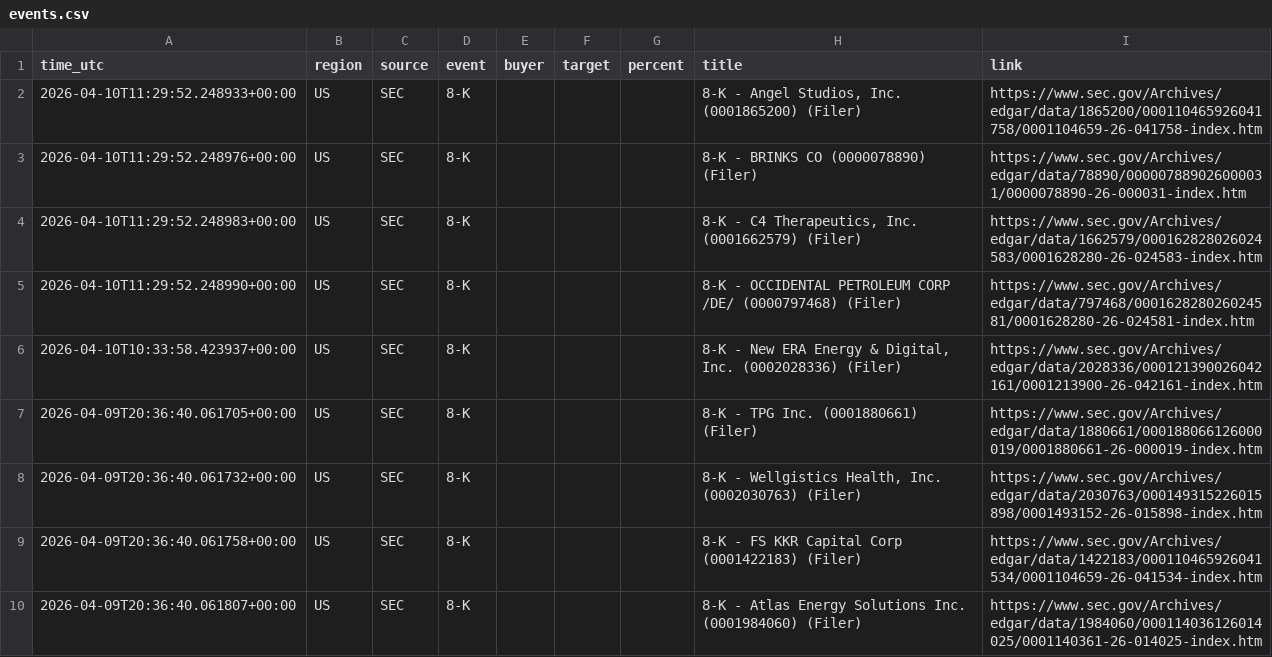
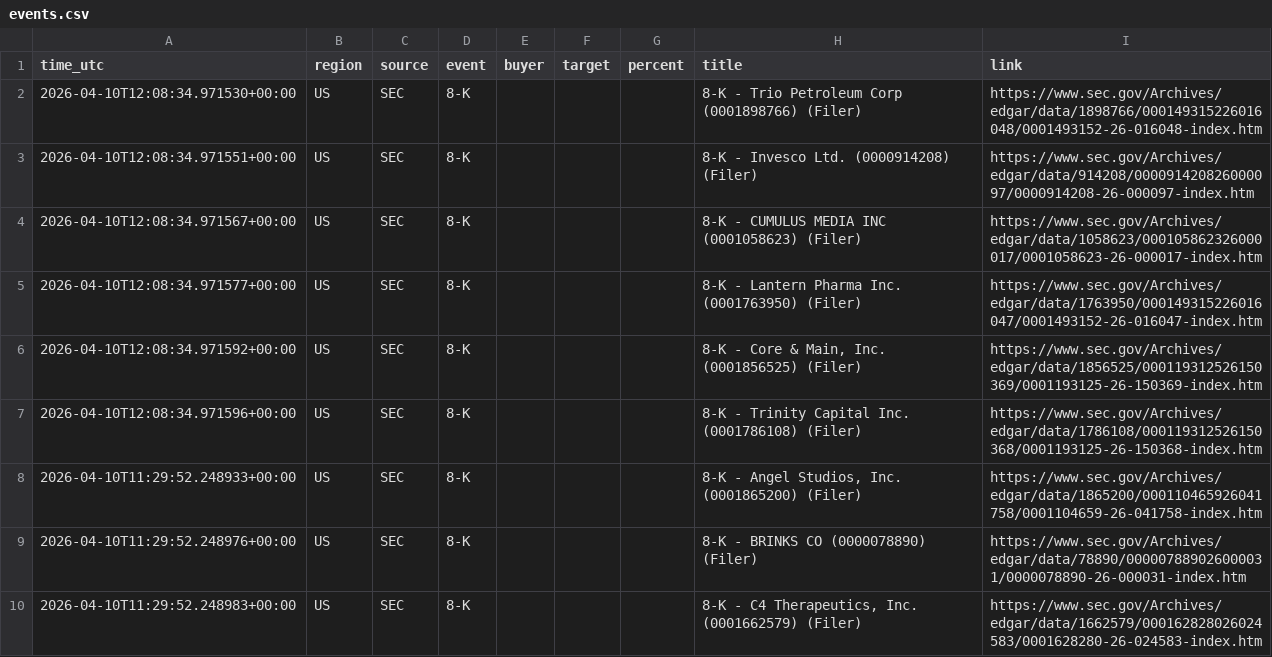
Before and after one commit to 495m5mghnv-arch/StakeWatch-, a CSV file: docs/events.csv, drawn as a sheet; only a part is shown; the shorter side is filled out with more unchanged rows; the diff names each change by its address in the sheet, - before the commit and + after, or states it on an @@ line.

Commit message:
Update SEC data

```diff
--- a/docs/events.csv
+++ b/docs/events.csv
+row 2: 2026-04-10T12:08:34.971530+00:00 | US | SEC | 8-K |  |  |  | 8-K - Trio Petroleum Corp (0001898766) (Filer) | https://www.sec.gov/Archives/edgar/data/1898766/000149315226016048/0001493152-26-016048-index.htm
+row 3: 2026-04-10T12:08:34.971551+00:00 | US | SEC | 8-K |  |  |  | 8-K - Invesco Ltd. (0000914208) (Filer) | https://www.sec.gov/Archives/edgar/data/914208/000091420826000097/0000914208-26-000097-index.htm
+row 4: 2026-04-10T12:08:34.971567+00:00 | US | SEC | 8-K |  |  |  | 8-K - CUMULUS MEDIA INC (0001058623) (Filer) | https://www.sec.gov/Archives/edgar/data/1058623/000105862326000017/0001058623-26-000017-index.htm
+row 5: 2026-04-10T12:08:34.971577+00:00 | US | SEC | 8-K |  |  |  | 8-K - Lantern Pharma Inc. (0001763950) (Filer) | https://www.sec.gov/Archives/edgar/data/1763950/000149315226016047/0001493152-26-016047-index.htm
+row 6: 2026-04-10T12:08:34.971592+00:00 | US | SEC | 8-K |  |  |  | 8-K - Core & Main, Inc. (0001856525) (Filer) | https://www.sec.gov/Archives/edgar/data/1856525/000119312526150369/0001193125-26-150369-index.htm
+row 7: 2026-04-10T12:08:34.971596+00:00 | US | SEC | 8-K |  |  |  | 8-K - Trinity Capital Inc. (0001786108) (Filer) | https://www.sec.gov/Archives/edgar/data/1786108/000119312526150368/0001193125-26-150368-index.htm
```
Also changed, not shown: events.csv, 3 other files.
